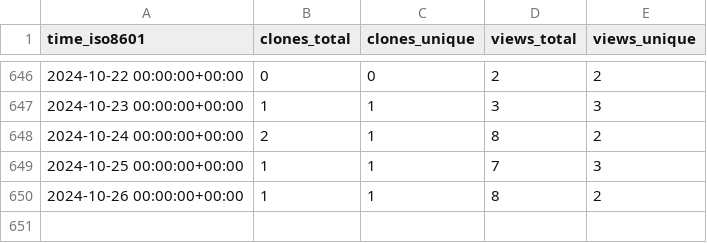
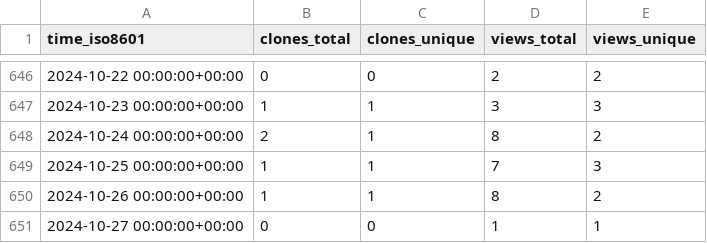
Before and after one commit to jongpie/SOQL-QueryUtils, a CSV file: jongpie/NebulaQueryAndSearch/ghrs-data/views_clones_aggregate.csv, drawn as a sheet; only a part is shown, gaps mark what is left out.

```diff
--- a/jongpie/NebulaQueryAndSearch/ghrs-data/views_clones_aggregate.csv
+++ b/jongpie/NebulaQueryAndSearch/ghrs-data/views_clones_aggregate.csv
@@ -650 +650,2 @@ time_iso8601,clones_total,clones_unique,views_total,views_unique
 2024-10-26 00:00:00+00:00,1,1,8,2
+2024-10-27 00:00:00+00:00,0,0,1,1
```
Also changed, not shown: 1 other file.
